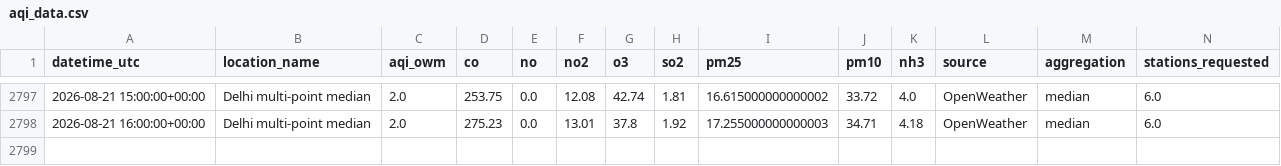
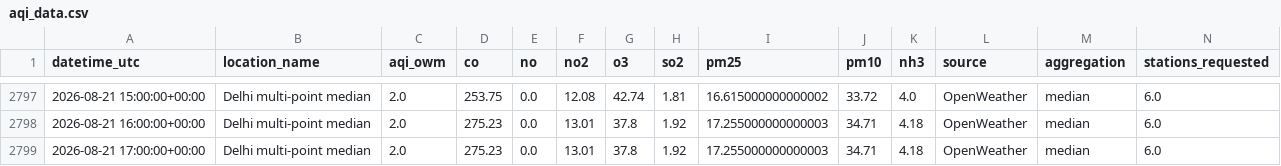
Before and after one commit to harshsharma5468/Delhi_AQI_prediction, a CSV file: aqi_data.csv, drawn as a sheet; only a part is shown, gaps mark what is left out; rows hold the shown columns only; the diff names each change by its address in the sheet, - before the commit and + after, or states it on an @@ line.

```diff
--- a/aqi_data.csv
+++ b/aqi_data.csv
+row 2799: 2026-08-21 17:00:00+00:00 | Delhi multi-point median | 2.0 | 275.23 | 0.0 | 13.01 | 37.8 | 1.92 | 17.255000000000003 | 34.71 | 4.18 | OpenWeather | median | 6.0
```
Also changed, not shown: 2 other files.
